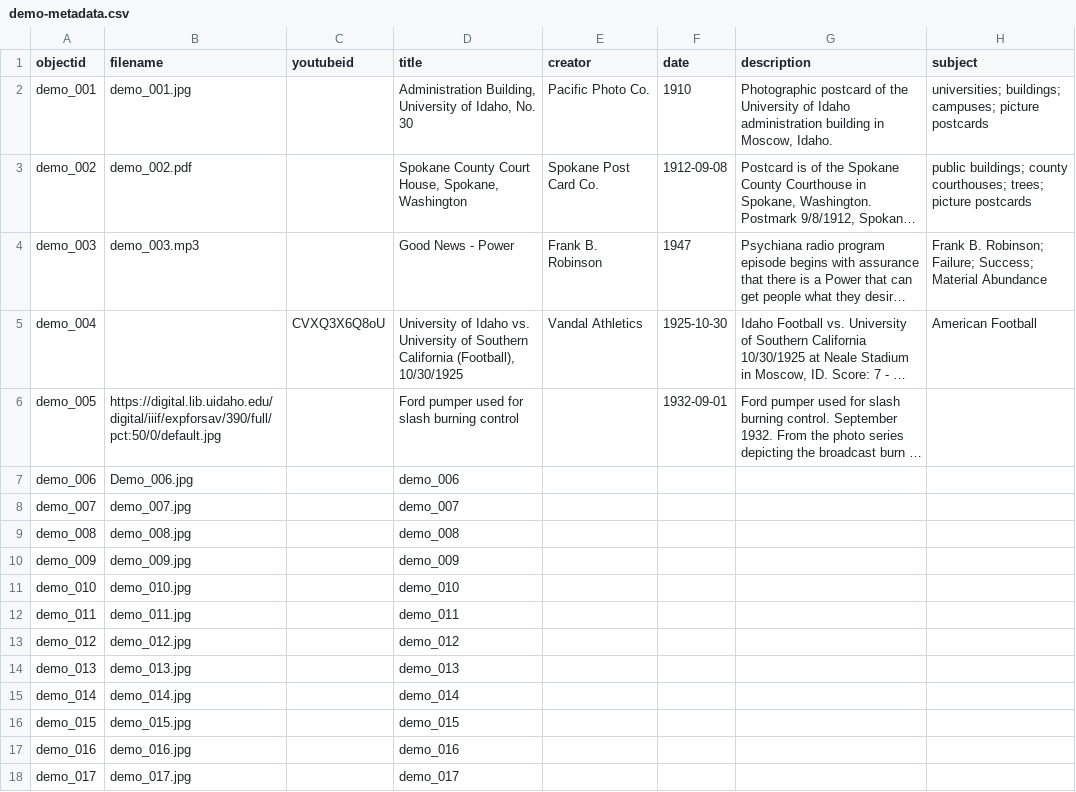
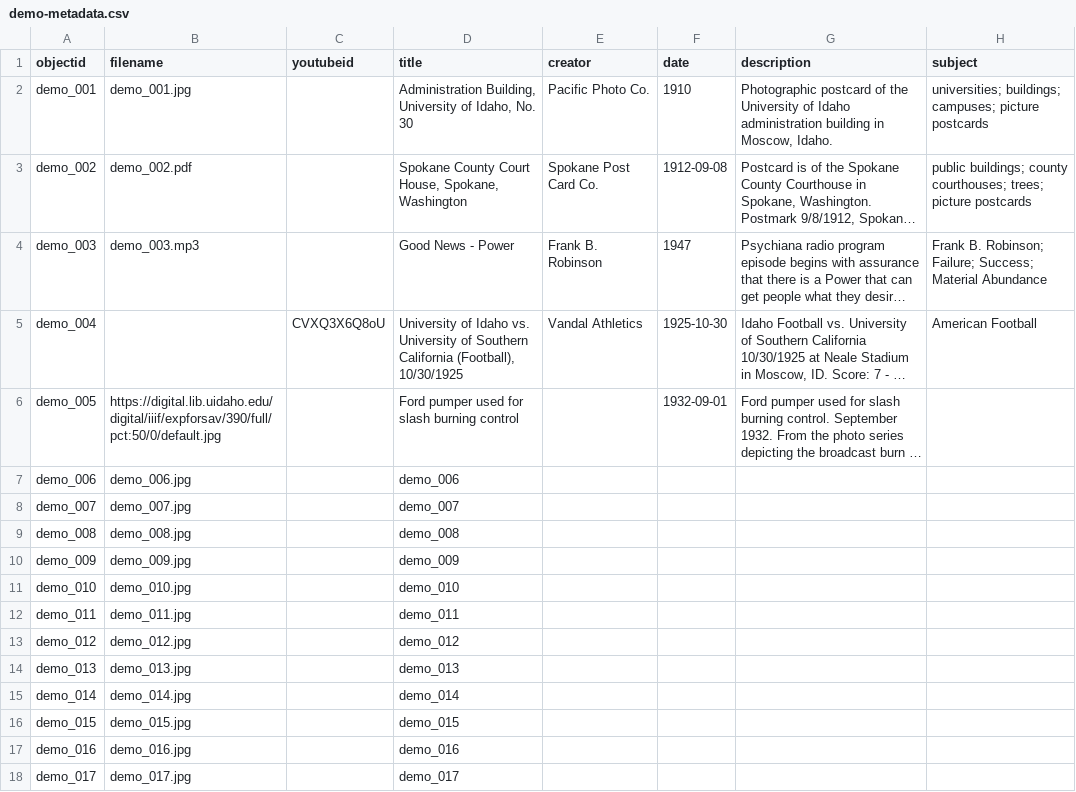
Before and after one commit to gustavolsj/-test2_collection_builder-, a CSV file: _data/demo-metadata.csv, drawn as a sheet; only a part is shown; long unchanged cells end in …; the diff names each change by its address in the sheet, - before the commit and + after, or states it on an @@ line.

Commit message:
d minuscula

```diff
--- a/_data/demo-metadata.csv
+++ b/_data/demo-metadata.csv
-B7 (filename): Demo_006.jpg
+B7 (filename): demo_006.jpg
```
